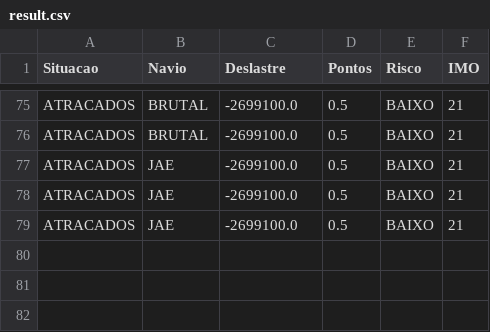
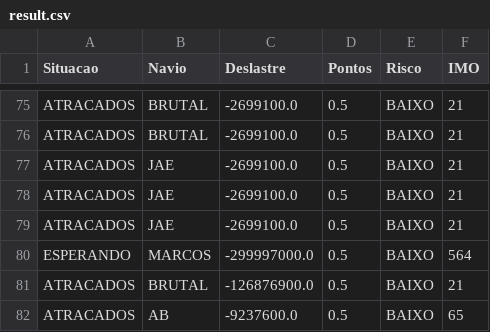
Before and after one commit to NilsonAbrantes/Django, a CSV file: Ships/result.csv, drawn as a sheet; only a part is shown, gaps mark what is left out.

```diff
--- a/Ships/result.csv
+++ b/Ships/result.csv
@@ -79 +79,4 @@ ATRACADOS,JAE,-2699100.0,0.5,BAIXO,21
 ATRACADOS,JAE,-2699100.0,0.5,BAIXO,21
+ESPERANDO,MARCOS,-299997000.0,0.5,BAIXO,564
+ATRACADOS,BRUTAL,-126876900.0,0.5,BAIXO,21
+ATRACADOS,AB,-9237600.0,0.5,BAIXO,65
```
Also changed, not shown: Ships/test.csv, 9 other files.
